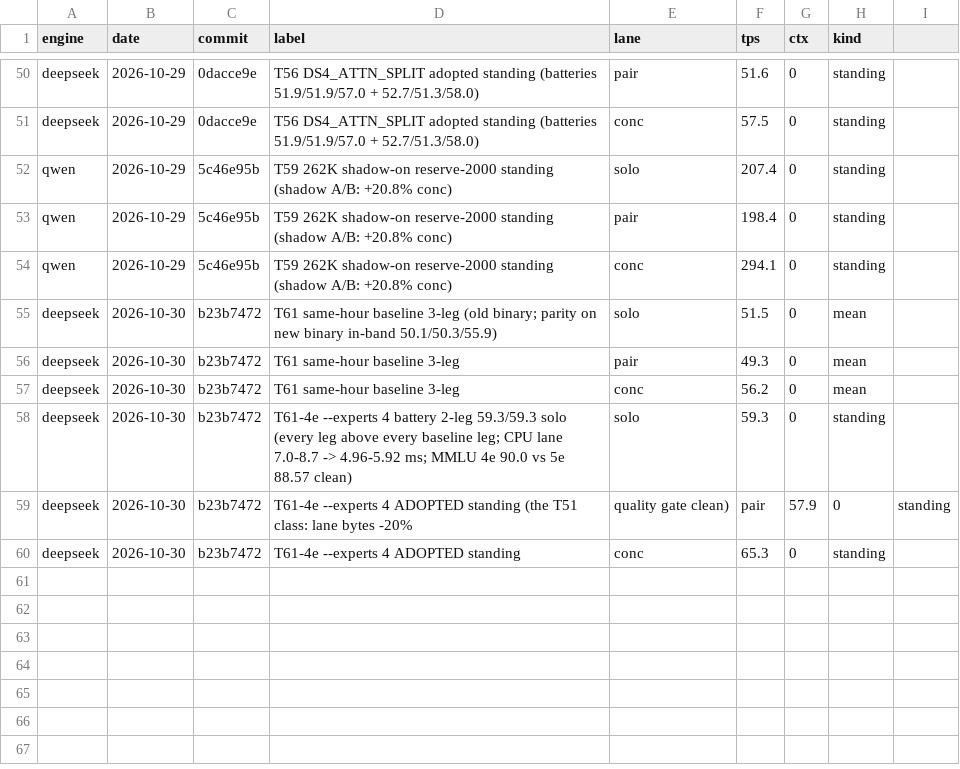
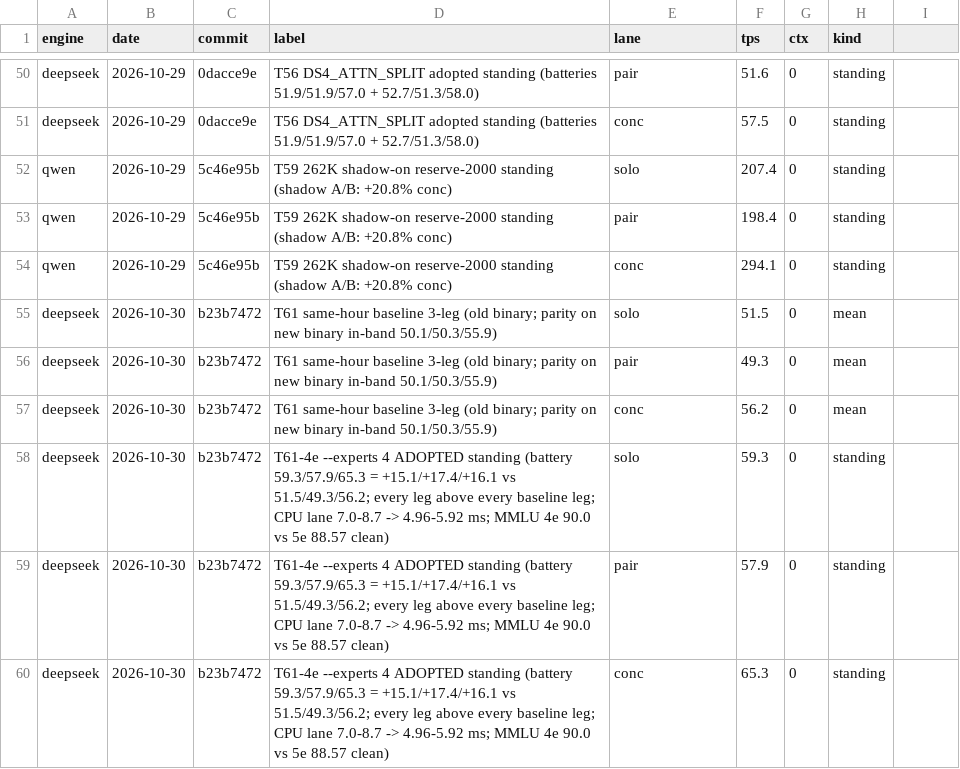
Before and after one commit to svgop/Strata, a CSV file: campaign/tracker/lanes.csv, drawn as a sheet; only a part is shown, gaps mark what is left out.

Commit message:
T61-4e: chart data - unified bank labels, regenerated lanes.json + lane-trend.html (DS standing 59.3/57.9/65.3, the line inclines 52.3 -> 59.3)

```diff
--- a/campaign/tracker/lanes.csv
+++ b/campaign/tracker/lanes.csv
@@ -55,6 +55,6 @@ qwen,2026-10-29,5c46e95b,T59 262K shadow-on reserve-2000 standing (shadow A/B: +
 deepseek,2026-10-30,b23b7472,T61 same-hour baseline 3-leg (old binary; parity on new binary in-band 50.1/50.3/55.9),solo,51.5,0,mean
-deepseek,2026-10-30,b23b7472,T61 same-hour baseline 3-leg,pair,49.3,0,mean
-deepseek,2026-10-30,b23b7472,T61 same-hour baseline 3-leg,conc,56.2,0,mean
-deepseek,2026-10-30,b23b7472,T61-4e --experts 4 battery 2-leg 59.3/59.3 solo (every leg above every baseline leg; CPU lane 7.0-8.7 -> 4.96-5.92 ms; MMLU 4e 90.0 vs 5e 88.57 clean),solo,59.3,0,standing
-deepseek,2026-10-30,b23b7472,T61-4e --experts 4 ADOPTED standing (the T51 class: lane bytes -20%, quality gate clean),pair,57.9,0,standing
-deepseek,2026-10-30,b23b7472,T61-4e --experts 4 ADOPTED standing,conc,65.3,0,standing
+deepseek,2026-10-30,b23b7472,T61 same-hour baseline 3-leg (old binary; parity on new binary in-band 50.1/50.3/55.9),pair,49.3,0,mean
+deepseek,2026-10-30,b23b7472,T61 same-hour baseline 3-leg (old binary; parity on new binary in-band 50.1/50.3/55.9),conc,56.2,0,mean
+deepseek,2026-10-30,b23b7472,T61-4e --experts 4 ADOPTED standing (battery 59.3/57.9/65.3 = +15.1/+17.4/+16.1 vs 51.5/49.3/56.2; every leg above every baseline leg; CPU lane 7.0-8.7 -> 4.96-5.92 ms; MMLU 4e 90.0 vs 5e 88.57 clean),solo,59.3,0,standing
+deepseek,2026-10-30,b23b7472,T61-4e --experts 4 ADOPTED standing (battery 59.3/57.9/65.3 = +15.1/+17.4/+16.1 vs 51.5/49.3/56.2; every leg above every baseline leg; CPU lane 7.0-8.7 -> 4.96-5.92 ms; MMLU 4e 90.0 vs 5e 88.57 clean),pair,57.9,0,standing
+deepseek,2026-10-30,b23b7472,T61-4e --experts 4 ADOPTED standing (battery 59.3/57.9/65.3 = +15.1/+17.4/+16.1 vs 51.5/49.3/56.2; every leg above every baseline leg; CPU lane 7.0-8.7 -> 4.96-5.92 ms; MMLU 4e 90.0 vs 5e 88.57 clean),conc,65.3,0,standing
```
Also changed, not shown: 2 other files.
